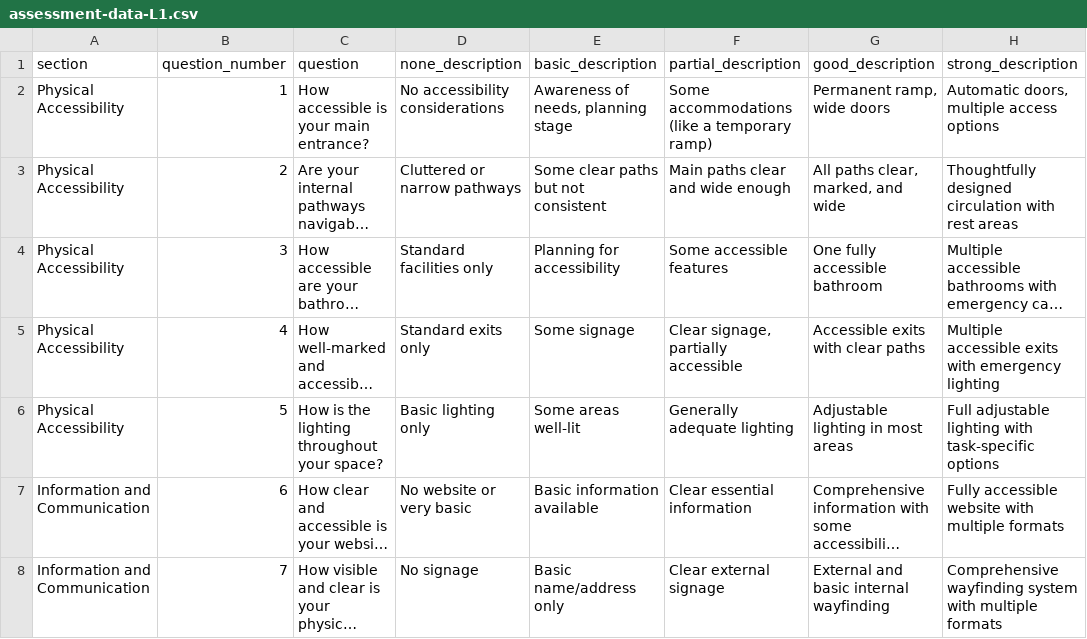
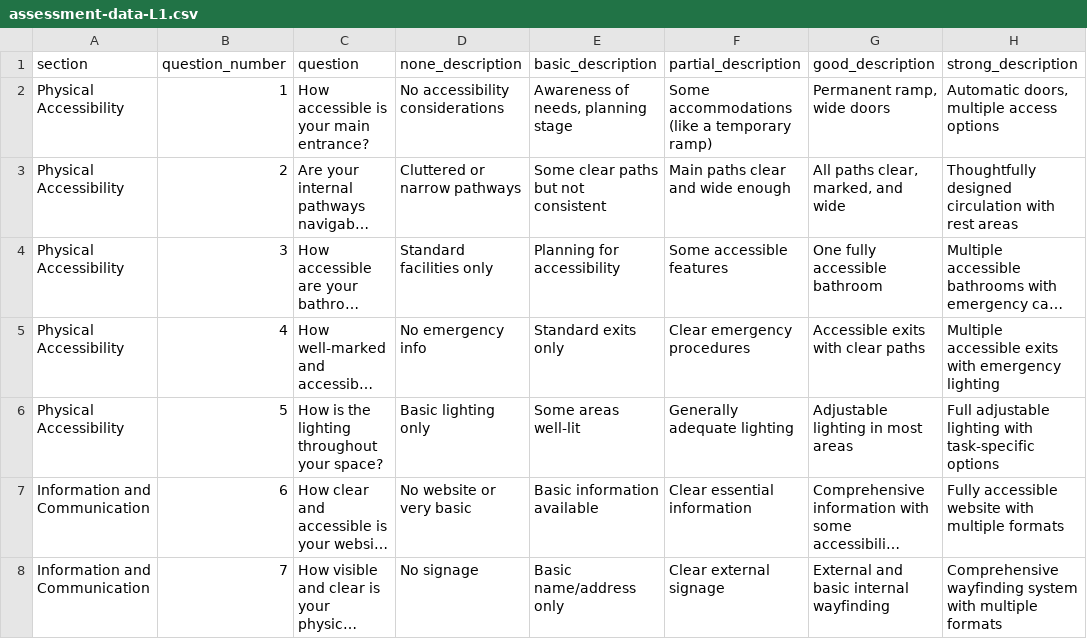
Before and after one commit to nicolasdb/InclusiveSpaceIndex, a CSV file: src/assessment-data-L1.csv, drawn as a sheet; only a part is shown; long unchanged cells end in …; the diff names each change by its address in the sheet, - before the commit and + after, or states it on an @@ line.

```diff
--- a/src/assessment-data-L1.csv
+++ b/src/assessment-data-L1.csv
-D5 (none_description): Standard exits only
+D5 (none_description): No emergency info
-E5 (basic_description): Some signage
+E5 (basic_description): Standard exits only
-F5 (partial_description): Clear signage, partially accessible
+F5 (partial_description): Clear emergency procedures
```
Also changed, not shown: 15 other files.
